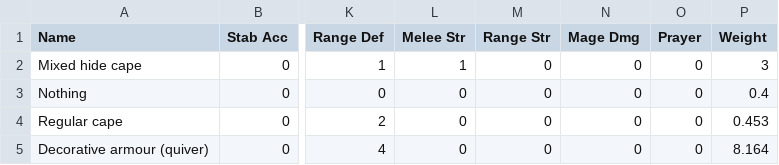
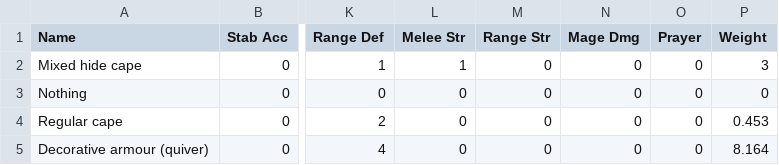
Before and after one commit to stevenwaterman/leagues-6-pareto-builds, a CSV file: data/Cape.csv, drawn as a sheet; only a part is shown, gaps mark what is left out; the diff names each change by its address in the sheet, - before the commit and + after, or states it on an @@ line.

```diff
--- a/data/Cape.csv
+++ b/data/Cape.csv
-P3 (Weight): 0.4
+P3 (Weight): 0
```
Also changed, not shown: data/Body.csv, data/Head.csv, 5 other files.
